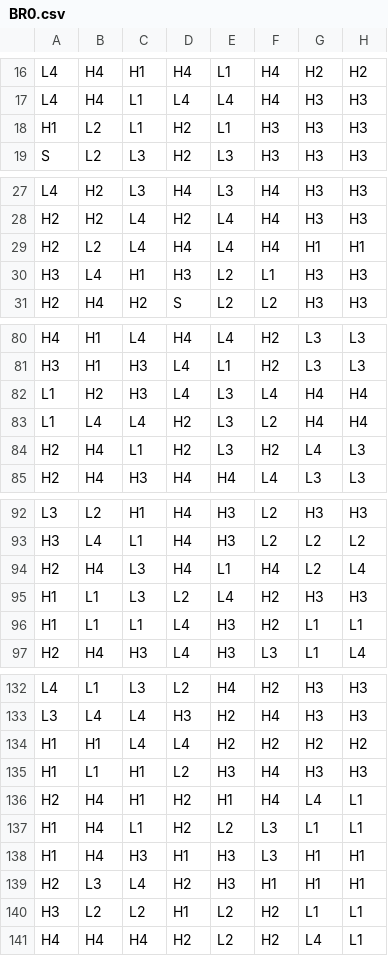
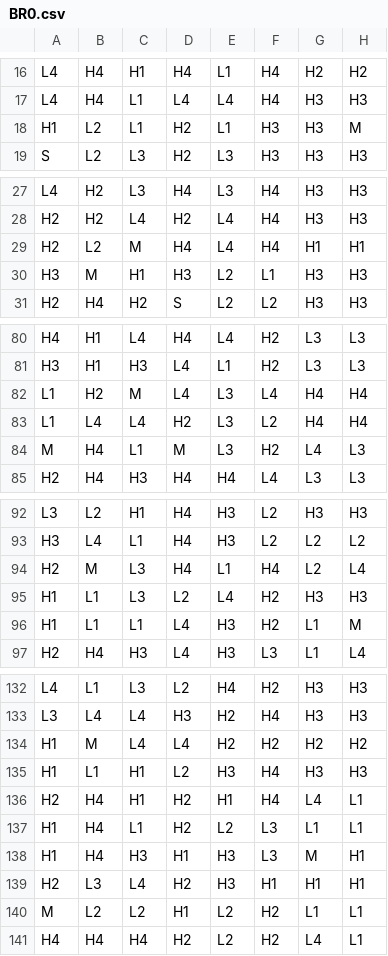
Before and after one commit to EvrenOzgur/OverCharged, a CSV file: math-sdk/games/OverCharged/reels/BR0.csv, drawn as a sheet; only a part is shown, gaps mark what is left out; the diff covers the shown part only.

```diff
--- a/math-sdk/games/OverCharged/reels/BR0.csv
+++ b/math-sdk/games/OverCharged/reels/BR0.csv
@@ -17,3 +17,3 @@ L4,H4,H1,H4,L1,H4,H2,H2
 L4,H4,L1,L4,L4,H4,H3,H3
-H1,L2,L1,H2,L1,H3,H3,H3
+H1,L2,L1,H2,L1,H3,H3,M
 S,L2,L3,H2,L3,H3,H3,H3
@@ -28,4 +28,4 @@ L4,H2,L3,H4,L3,H4,H3,H3
 H2,H2,L4,H2,L4,H4,H3,H3
-H2,L2,L4,H4,L4,H4,H1,H1
-H3,L4,H1,H3,L2,L1,H3,H3
+H2,L2,M,H4,L4,H4,H1,H1
+H3,M,H1,H3,L2,L1,H3,H3
 H2,H4,H2,S,L2,L2,H3,H3
@@ -81,5 +81,5 @@ H4,H1,L4,H4,L4,H2,L3,L3
 H3,H1,H3,L4,L1,H2,L3,L3
-L1,H2,H3,L4,L3,L4,H4,H4
+L1,H2,M,L4,L3,L4,H4,H4
 L1,L4,L4,H2,L3,L2,H4,H4
-H2,H4,L1,H2,L3,H2,L4,L3
+M,H4,L1,M,L3,H2,L4,L3
 H2,H4,H3,H4,H4,L4,L3,L3
@@ -93,5 +93,5 @@ L3,L2,H1,H4,H3,L2,H3,H3
 H3,L4,L1,H4,H3,L2,L2,L2
-H2,H4,L3,H4,L1,H4,L2,L4
+H2,M,L3,H4,L1,H4,L2,L4
 H1,L1,L3,L2,L4,H2,H3,H3
-H1,L1,L1,L4,H3,H2,L1,L1
+H1,L1,L1,L4,H3,H2,L1,M
 H2,H4,H3,L4,H3,L3,L1,L4
@@ -133,3 +133,3 @@ L4,L1,L3,L2,H4,H2,H3,H3
 L3,L4,L4,H3,H2,H4,H3,H3
-H1,H1,L4,L4,H2,H2,H2,H2
+H1,M,L4,L4,H2,H2,H2,H2
 H1,L1,H1,L2,H3,H4,H3,H3
@@ -137,5 +137,5 @@ H2,H4,H1,H2,H1,H4,L4,L1
 H1,H4,L1,H2,L2,L3,L1,L1
-H1,H4,H3,H1,H3,L3,H1,H1
+H1,H4,H3,H1,H3,L3,M,H1
 H2,L3,L4,H2,H3,H1,H1,H1
-H3,L2,L2,H1,L2,H2,L1,L1
+M,L2,L2,H1,L2,H2,L1,L1
 H4,H4,H4,H2,L2,H2,L4,L1
```
Also changed, not shown: 19 edited cells elsewhere in this file, math-sdk/games/OverCharged/reels/FR0.csv, 17 other files.
